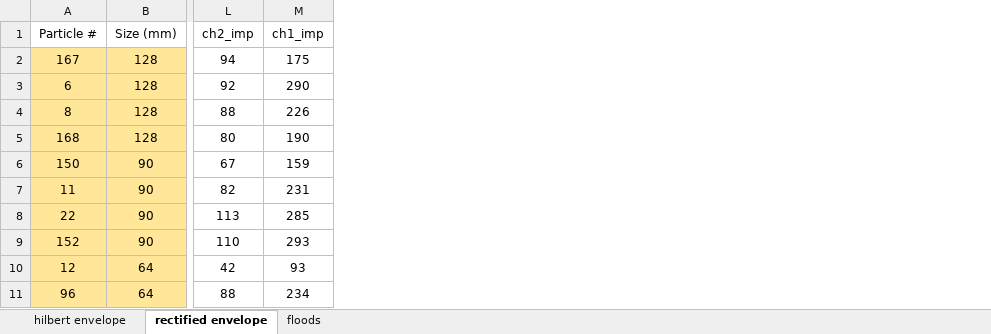
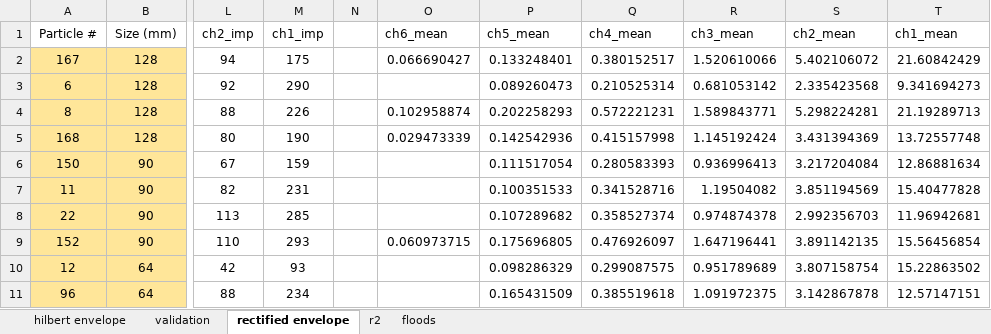
Before and after one commit to nicole-hucke/La_Jara, an Excel workbook: Hydrophones/Calibration/manual_calibrations_combined_V2.xlsx, sheet rectified envelope, drawn as a sheet; only a part is shown, gaps mark what is left out; values as stored, in another font and other column widths than the file's, no borders; charts and pictures not drawn; the diff names each change by its address in the sheet, - before the commit and + after, or states it on an @@ line.

```diff
--- a/Hydrophones/Calibration/manual_calibrations_combined_V2.xlsx (sheet rectified envelope)
+++ b/Hydrophones/Calibration/manual_calibrations_combined_V2.xlsx (sheet rectified envelope)
+sheet tab: validation
+sheet tab: r2
+column N, empty
+column O (ch6_mean), rows 2-9: 0.066690427 |  | 0.102958874 | 0.029473339 |  |  |  | 0.060973715
+column P (ch5_mean), rows 2-11: 0.133248401 | 0.089260473 | 0.202258293 | 0.142542936 | 0.111517054 | 0.100351533 | 0.107289682 | 0.175696805 | 0.098286329 | 0.165431509
+column Q (ch4_mean), rows 2-11: 0.380152517 | 0.210525314 | 0.572221231 | 0.415157998 | 0.280583393 | 0.341528716 | 0.358527374 | 0.476926097 | 0.299087575 | 0.385519618
+column R (ch3_mean), rows 2-11: 1.520610066 | 0.681053142 | 1.589843771 | 1.145192424 | 0.936996413 | 1.19504082 | 0.974874378 | 1.647196441 | 0.951789689 | 1.091972375
+column S (ch2_mean), rows 2-11: 5.402106072 | 2.335423568 | 5.298224281 | 3.431394369 | 3.217204084 | 3.851194569 | 2.992356703 | 3.891142135 | 3.807158754 | 3.142867878
+column T (ch1_mean), rows 2-11: 21.60842429 | 9.341694273 | 21.19289713 | 13.72557748 | 12.86881634 | 15.40477828 | 11.96942681 | 15.56456854 | 15.22863502 | 12.57147151
```
Also changed, not shown: sheet hilbert envelope, charts or pictures, Hydrophones/Calibration/ManualRockMovements-1/mov1_calibration_curve_V2.xlsx, Hydrophones/Calibration/ManualRockMovements-2/mov2_calibration_curve_V2.xlsx.
